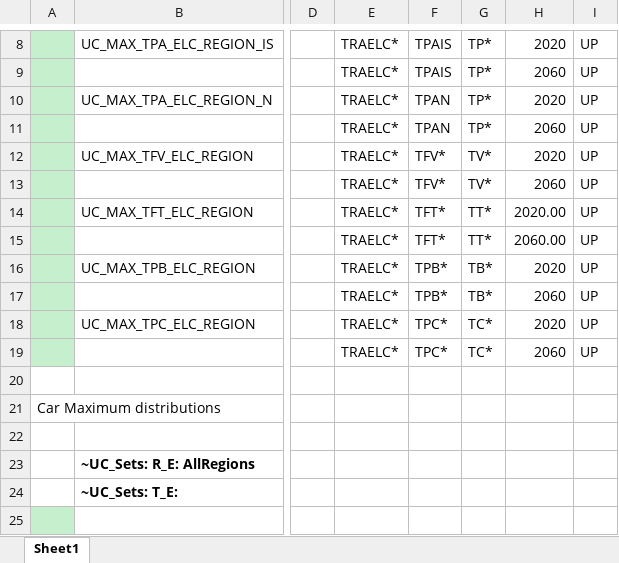
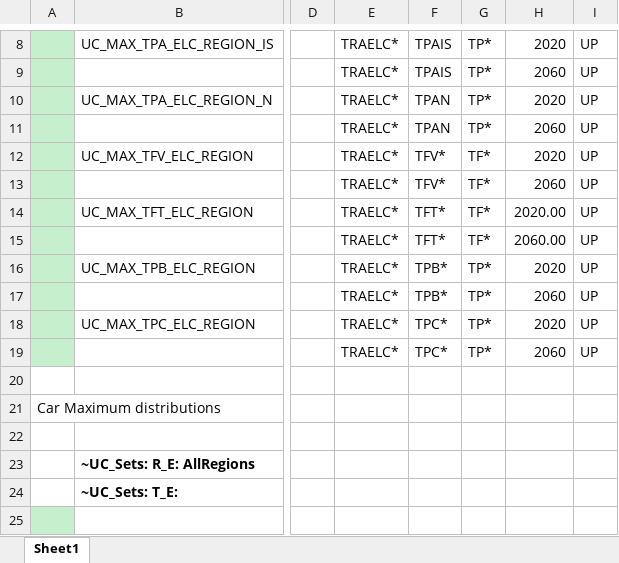
Before and after one commit to AdamVejstrup/Bachelor, an Excel workbook: TIMES-DE/SuppXLS/Scen_TRA_MIDROAD_Maxshare_Constraint.xlsx, sheet Sheet1, drawn as a sheet; only a part is shown, gaps mark what is left out; values as stored, in another font and other column widths than the file's, no borders; the diff names each change by its address in the sheet, - before the commit and + after, or states it on an @@ line.

Commit message:
MIDROAD

```diff
--- a/TIMES-DE/SuppXLS/Scen_TRA_MIDROAD_Maxshare_Constraint.xlsx (sheet Sheet1)
+++ b/TIMES-DE/SuppXLS/Scen_TRA_MIDROAD_Maxshare_Constraint.xlsx (sheet Sheet1)
-G12:G13: TV*
+G12:G13: TF*
-G14:G15: TT*
+G14:G15: TF*
-G16:G17: TB*
+G16:G17: TP*
-G18:G19: TC*
+G18:G19: TP*
```
Also changed, not shown: 5 other files.
